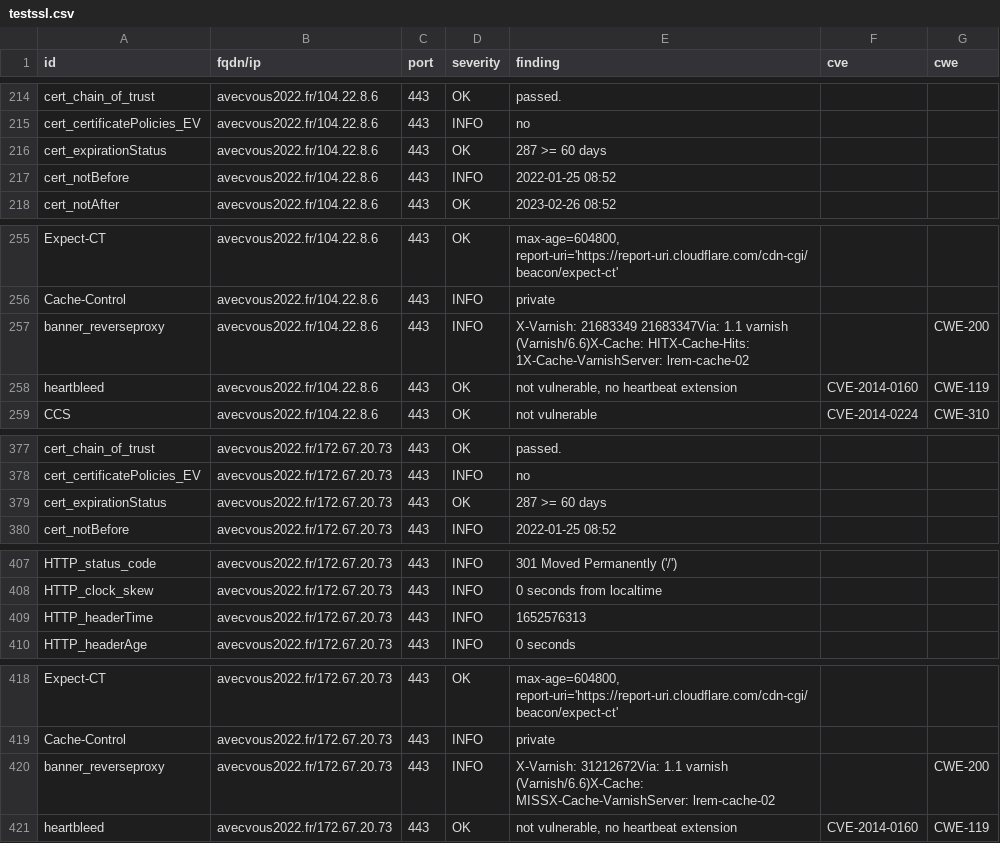
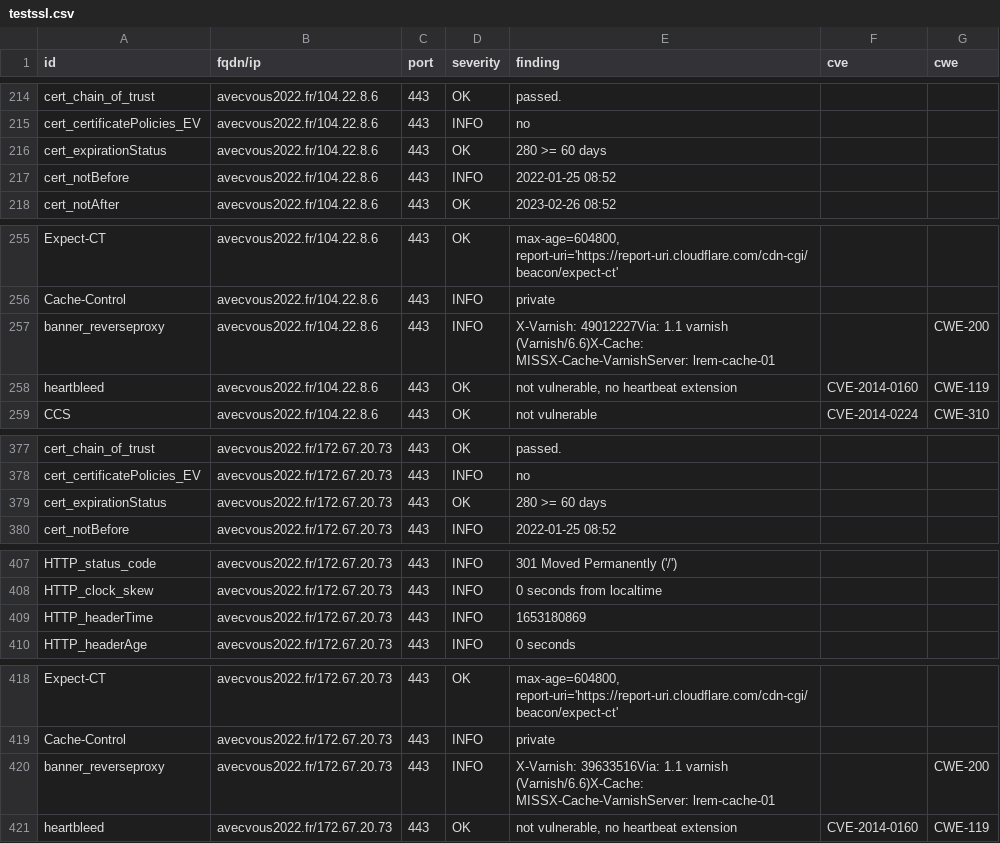
Before and after one commit to revolunet/candidats-2022, a CSV file: results/aHR0cHM6Ly9hdmVjdm91czIwMjIuZnI=/testssl.csv, drawn as a sheet; only a part is shown, gaps mark what is left out; the diff covers the shown part only.

```diff
--- a/results/aHR0cHM6Ly9hdmVjdm91czIwMjIuZnI=/testssl.csv
+++ b/results/aHR0cHM6Ly9hdmVjdm91czIwMjIuZnI=/testssl.csv
@@ -215,3 +215,3 @@
 "cert_certificatePolicies_EV","avecvous2022.fr/104.22.8.6","443","INFO","no","",""
-"cert_expirationStatus","avecvous2022.fr/104.22.8.6","443","OK","287 >= 60 days","",""
+"cert_expirationStatus","avecvous2022.fr/104.22.8.6","443","OK","280 >= 60 days","",""
 "cert_notBefore","avecvous2022.fr/104.22.8.6","443","INFO","2022-01-25 08:52","",""
@@ -256,3 +256,3 @@
 "Cache-Control","avecvous2022.fr/104.22.8.6","443","INFO","private","",""
-"banner_reverseproxy","avecvous2022.fr/104.22.8.6","443","INFO","X-Varnish: 21683349 21683347Via: 1.1 varnish (Varnish/6.6)X-Cache: HITX-Cache-Hits: 1X-Cache-VarnishServer: lrem-cache-02","","CWE-200"
+"banner_reverseproxy","avecvous2022.fr/104.22.8.6","443","INFO","X-Varnish: 49012227Via: 1.1 varnish (Varnish/6.6)X-Cache: MISSX-Cache-VarnishServer: lrem-cache-01","","CWE-200"
 "heartbleed","avecvous2022.fr/104.22.8.6","443","OK","not vulnerable, no heartbeat extension","CVE-2014-0160","CWE-119"
@@ -378,3 +378,3 @@
 "cert_certificatePolicies_EV","avecvous2022.fr/172.67.20.73","443","INFO","no","",""
-"cert_expirationStatus","avecvous2022.fr/172.67.20.73","443","OK","287 >= 60 days","",""
+"cert_expirationStatus","avecvous2022.fr/172.67.20.73","443","OK","280 >= 60 days","",""
 "cert_notBefore","avecvous2022.fr/172.67.20.73","443","INFO","2022-01-25 08:52","",""
@@ -408,3 +408,3 @@
 "HTTP_clock_skew","avecvous2022.fr/172.67.20.73","443","INFO","0 seconds from localtime","",""
-"HTTP_headerTime","avecvous2022.fr/172.67.20.73","443","INFO","1652576313","",""
+"HTTP_headerTime","avecvous2022.fr/172.67.20.73","443","INFO","1653180869","",""
 "HTTP_headerAge","avecvous2022.fr/172.67.20.73","443","INFO","0 seconds","",""
@@ -419,3 +419,3 @@
 "Cache-Control","avecvous2022.fr/172.67.20.73","443","INFO","private","",""
-"banner_reverseproxy","avecvous2022.fr/172.67.20.73","443","INFO","X-Varnish: 31212672Via: 1.1 varnish (Varnish/6.6)X-Cache: MISSX-Cache-VarnishServer: lrem-cache-02","","CWE-200"
+"banner_reverseproxy","avecvous2022.fr/172.67.20.73","443","INFO","X-Varnish: 39633516Via: 1.1 varnish (Varnish/6.6)X-Cache: MISSX-Cache-VarnishServer: lrem-cache-01","","CWE-200"
 "heartbleed","avecvous2022.fr/172.67.20.73","443","OK","not vulnerable, no heartbeat extension","CVE-2014-0160","CWE-119"
```
Also changed, not shown: 8 edited cells elsewhere in this file, 7 other files.
